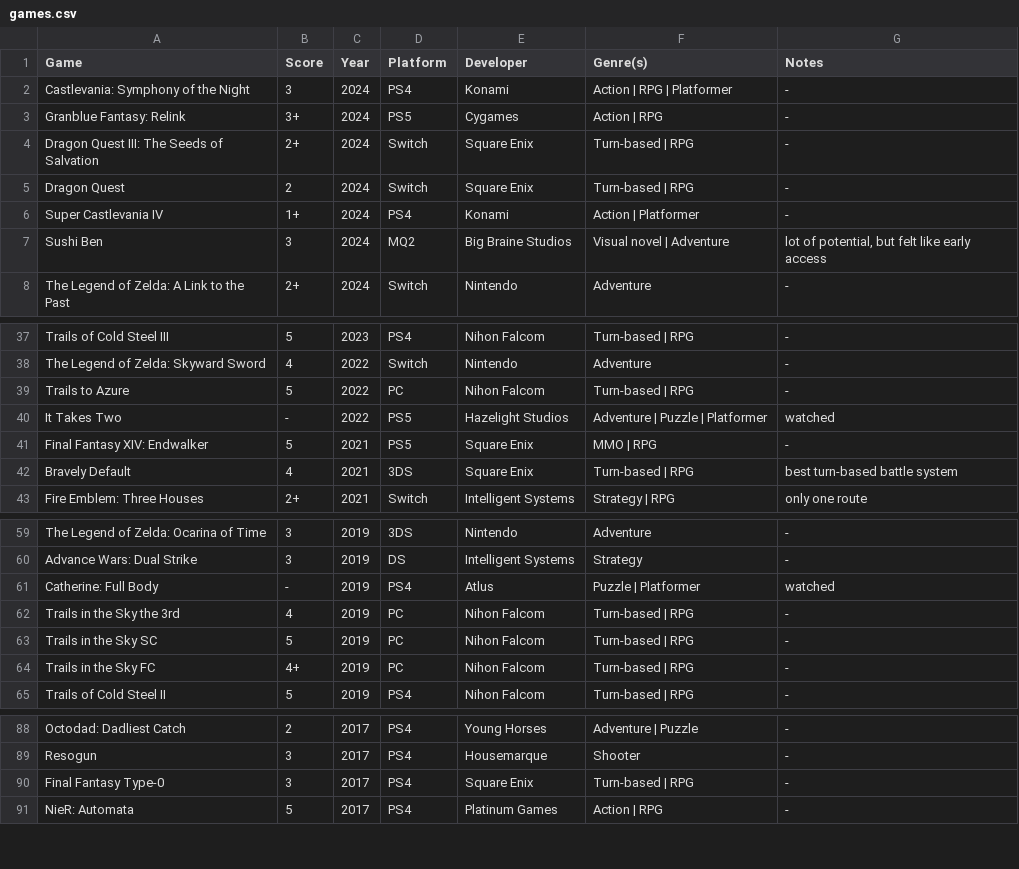
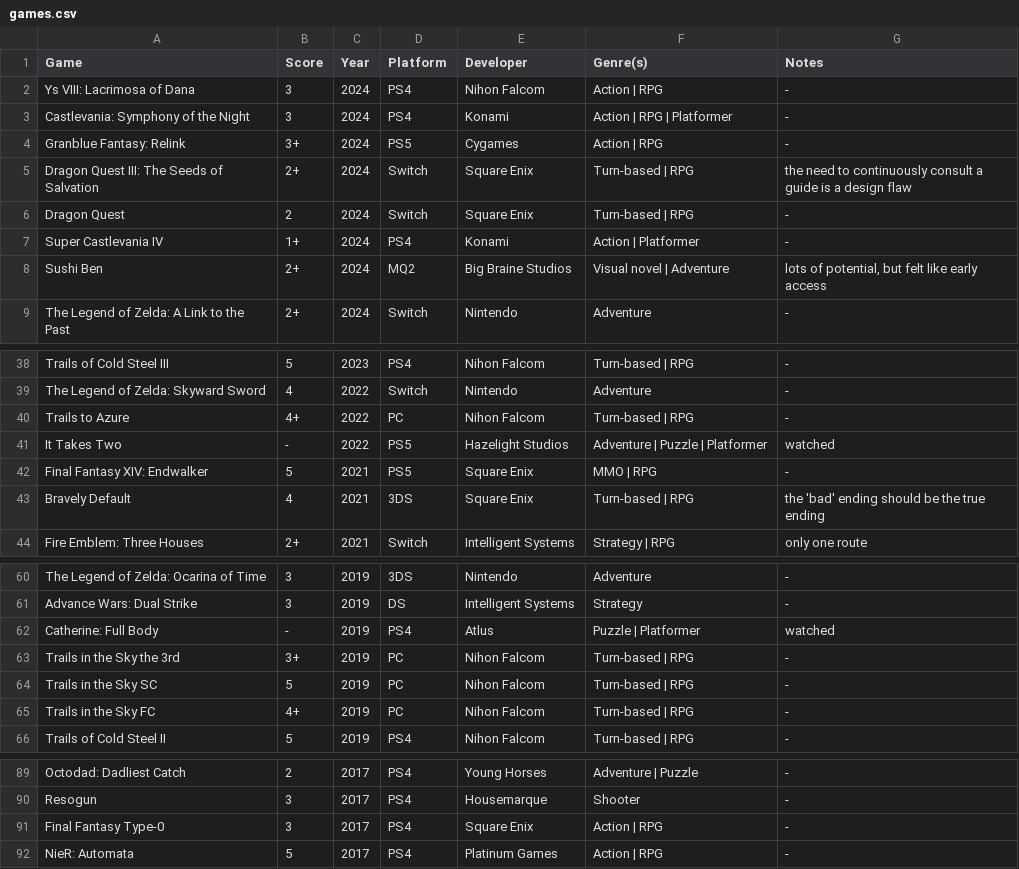
Before and after one commit to MJKagone/Video-game-database-manager, a CSV file: games.csv, drawn as a sheet; only a part is shown, gaps mark what is left out.

Commit message:
Game updates

```diff
--- a/games.csv
+++ b/games.csv
@@ -1,8 +1,9 @@
 Game,Score,Year,Platform,Developer,Genre(s),Notes
+Ys VIII: Lacrimosa of Dana,3,2024,PS4,Nihon Falcom,Action | RPG,-
 Castlevania: Symphony of the Night,3,2024,PS4,Konami,Action | RPG | Platformer,-
 Granblue Fantasy: Relink,3+,2024,PS5,Cygames,Action | RPG,-
-Dragon Quest III: The Seeds of Salvation,2+,2024,Switch,Square Enix,Turn-based | RPG,-
+Dragon Quest III: The Seeds of Salvation,2+,2024,Switch,Square Enix,Turn-based | RPG,"the need to continuously consult a guide is a design flaw"
 Dragon Quest,2,2024,Switch,Square Enix,Turn-based | RPG,-
 Super Castlevania IV,1+,2024,PS4,Konami,Action | Platformer,-
-Sushi Ben,3,2024,MQ2,Big Braine Studios,Visual novel | Adventure,"lot of potential, but felt like early access"
+Sushi Ben,2+,2024,MQ2,Big Braine Studios,Visual novel | Adventure,"lots of potential, but felt like early access"
 The Legend of Zelda: A Link to the Past,2+,2024,Switch,Nintendo,Adventure,-
@@ -38,6 +39,6 @@ Trails of Cold Steel III,5,2023,PS4,Nihon Falcom,Turn-based | RPG,-
 The Legend of Zelda: Skyward Sword,4,2022,Switch,Nintendo,Adventure,-
-Trails to Azure,5,2022,PC,Nihon Falcom,Turn-based | RPG,-
+Trails to Azure,4+,2022,PC,Nihon Falcom,Turn-based | RPG,-
 It Takes Two,-,2022,PS5,Hazelight Studios,Adventure | Puzzle | Platformer,"watched"
 Final Fantasy XIV: Endwalker,5,2021,PS5,Square Enix,MMO | RPG,-
-Bravely Default,4,2021,3DS,Square Enix,Turn-based | RPG,"best turn-based battle system"
+Bravely Default,4,2021,3DS,Square Enix,Turn-based | RPG,"the 'bad' ending should be the true ending"
 Fire Emblem: Three Houses,2+,2021,Switch,Intelligent Systems,Strategy | RPG,"only one route"
@@ -61,3 +62,3 @@ Advance Wars: Dual Strike,3,2019,DS,Intelligent Systems,Strategy,-
 Catherine: Full Body,-,2019,PS4,Atlus,Puzzle | Platformer,"watched"
-Trails in the Sky the 3rd,4,2019,PC,Nihon Falcom,Turn-based | RPG,-
+Trails in the Sky the 3rd,3+,2019,PC,Nihon Falcom,Turn-based | RPG,-
 Trails in the Sky SC,5,2019,PC,Nihon Falcom,Turn-based | RPG,-
@@ -89,3 +90,3 @@ Octodad: Dadliest Catch,2,2017,PS4,Young Horses,Adventure | Puzzle,-
 Resogun,3,2017,PS4,Housemarque,Shooter,-
-Final Fantasy Type-0,3,2017,PS4,Square Enix,Turn-based | RPG,-
+Final Fantasy Type-0,3,2017,PS4,Square Enix,Action | RPG,-
 NieR: Automata,5,2017,PS4,Platinum Games,Action | RPG,-
```
